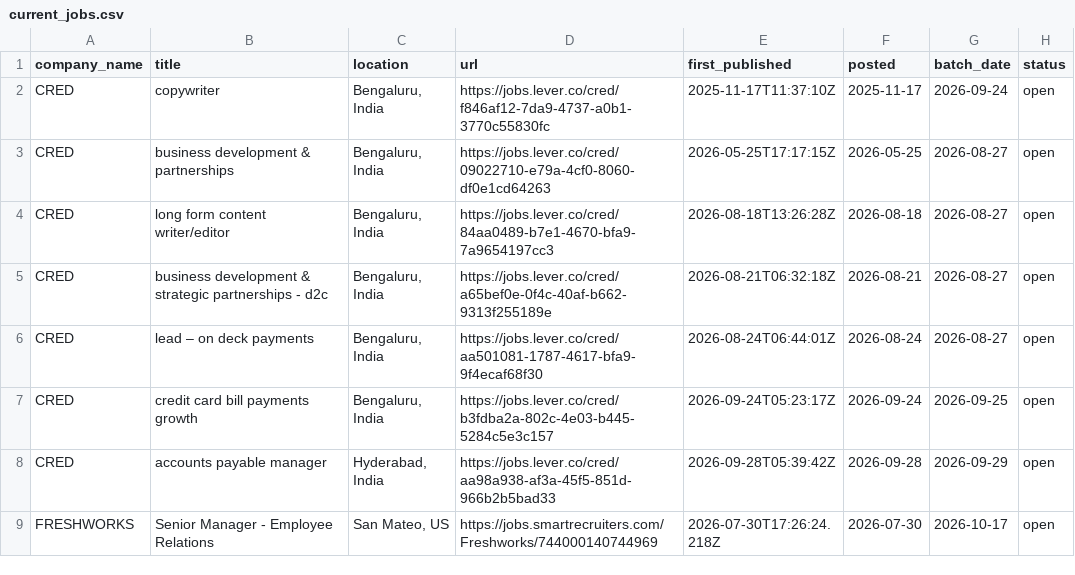
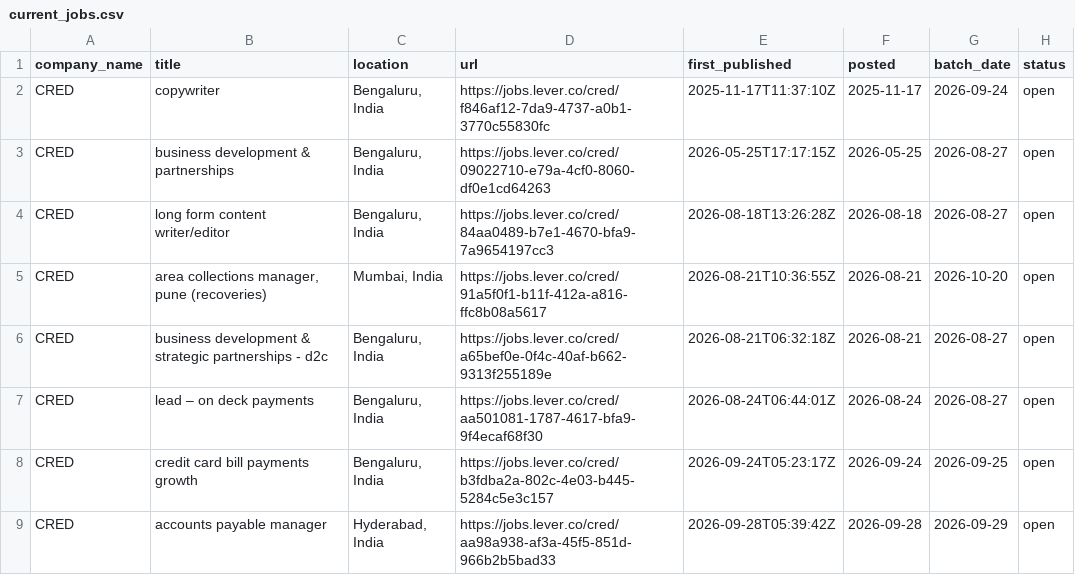
Before and after one commit to itsabhinavism/job-vault-datavault, a CSV file: export/current_jobs.csv, drawn as a sheet; only a part is shown; the shorter side is filled out with more unchanged rows; the diff covers the shown part only.

Commit message:
data: refresh export CSVs 2026-10-20

```diff
--- a/export/current_jobs.csv
+++ b/export/current_jobs.csv
@@ -4,2 +4,3 @@ CRED,business development & partnerships,"Bengaluru, India",https://jobs.lever.c
 CRED,long form content writer/editor,"Bengaluru, India",https://jobs.lever.co/cred/84aa0489-b7e1-4670-bfa9-7a9654197cc3,2026-08-18T13:26:28Z,2026-08-18,2026-08-27,open
+CRED,"area collections manager, pune (recoveries)","Mumbai, India",https://jobs.lever.co/cred/91a5f0f1-b11f-412a-a816-ffc8b08a5617,2026-08-21T10:36:55Z,2026-08-21,2026-10-20,open
 CRED,business development & strategic partnerships - d2c,"Bengaluru, India",https://jobs.lever.co/cred/a65bef0e-0f4c-40af-b662-9313f255189e,2026-08-21T06:32:18Z,2026-08-21,2026-08-27,open
```
Also changed, not shown: 5 added rows, 2 removed rows and 10 edited cells elsewhere in this file, export/changes.csv, export/job_history.csv, 4 other files.
